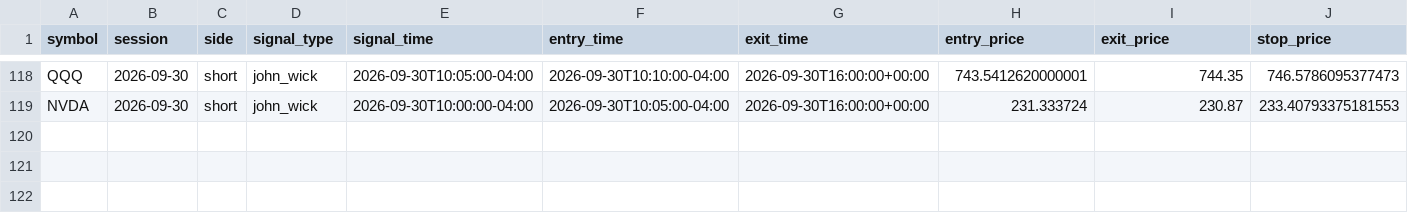
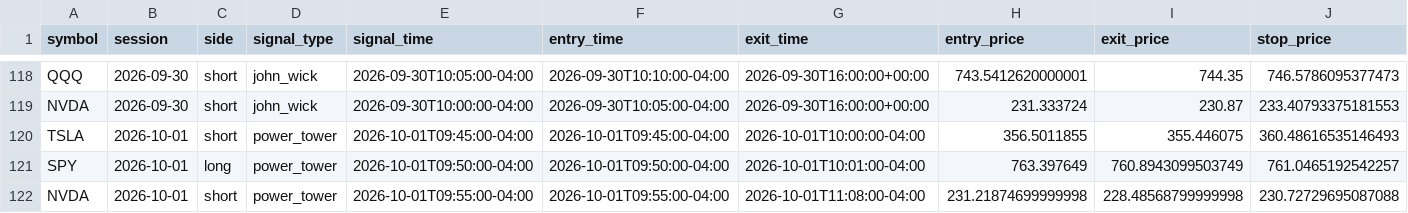
Before and after one commit to ksanta-bit/pattern-scout-eth, a CSV file: docs/stocks/trades.csv, drawn as a sheet; only a part is shown, gaps mark what is left out; rows hold the shown columns only; the diff names each change by its address in the sheet, - before the commit and + after, or states it on an @@ line.

```diff
--- a/docs/stocks/trades.csv
+++ b/docs/stocks/trades.csv
+row 120: TSLA | 2026-10-01 | short | power_tower | 2026-10-01T09:45:00-04:00 | 2026-10-01T09:45:00-04:00 | 2026-10-01T10:00:00-04:00 | 356.5011855 | 355.446075 | 360.48616535146493
+row 121: SPY | 2026-10-01 | long | power_tower | 2026-10-01T09:50:00-04:00 | 2026-10-01T09:50:00-04:00 | 2026-10-01T10:01:00-04:00 | 763.397649 | 760.8943099503749 | 761.0465192542257
+row 122: NVDA | 2026-10-01 | short | power_tower | 2026-10-01T09:55:00-04:00 | 2026-10-01T09:55:00-04:00 | 2026-10-01T11:08:00-04:00 | 231.21874699999998 | 228.48568799999998 | 230.72729695087088
```
Also changed, not shown: docs/stocks/equity_curve.csv, 4 other files.
